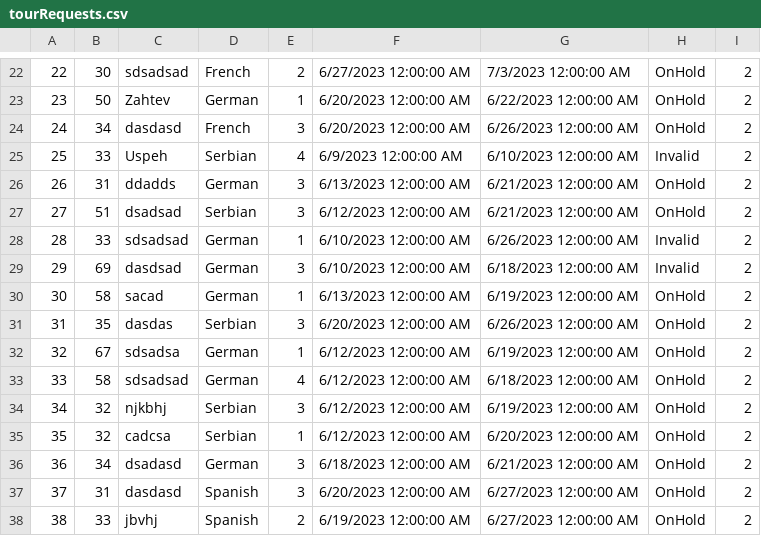
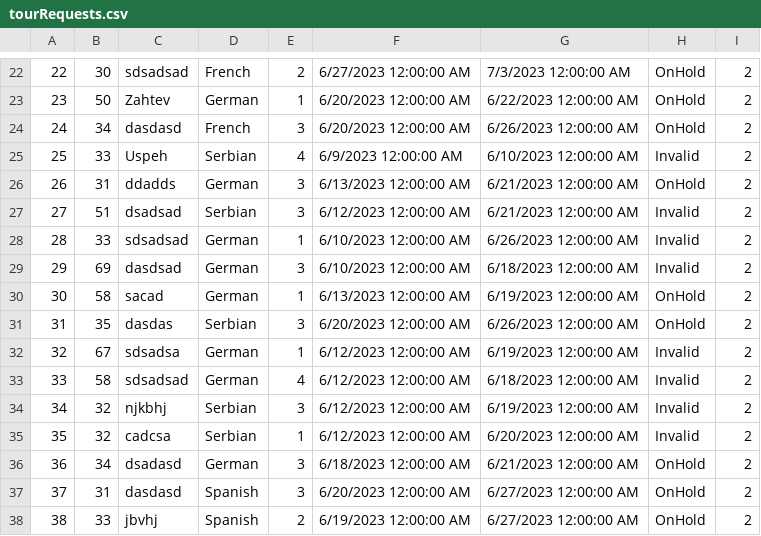
Before and after one commit to dokma11/SIMS-Project-Group-4-Team-B, a CSV file: Sims2023/Sims2023/Resources/Data/tourRequests.csv, drawn as a sheet; only a part is shown, gaps mark what is left out.

```diff
--- a/Sims2023/Sims2023/Resources/Data/tourRequests.csv
+++ b/Sims2023/Sims2023/Resources/Data/tourRequests.csv
@@ -26,3 +26,3 @@
 26|31|ddadds|German|3|6/13/2023 12:00:00 AM|6/21/2023 12:00:00 AM|OnHold|2
-27|51|dsadsad|Serbian|3|6/12/2023 12:00:00 AM|6/21/2023 12:00:00 AM|OnHold|2
+27|51|dsadsad|Serbian|3|6/12/2023 12:00:00 AM|6/21/2023 12:00:00 AM|Invalid|2
 28|33|sdsadsad|German|1|6/10/2023 12:00:00 AM|6/26/2023 12:00:00 AM|Invalid|2
@@ -31,6 +31,6 @@
 31|35|dasdas|Serbian|3|6/20/2023 12:00:00 AM|6/26/2023 12:00:00 AM|OnHold|2
-32|67|sdsadsa|German|1|6/12/2023 12:00:00 AM|6/19/2023 12:00:00 AM|OnHold|2
-33|58|sdsadsad|German|4|6/12/2023 12:00:00 AM|6/18/2023 12:00:00 AM|OnHold|2
-34|32|njkbhj|Serbian|3|6/12/2023 12:00:00 AM|6/19/2023 12:00:00 AM|OnHold|2
-35|32|cadcsa|Serbian|1|6/12/2023 12:00:00 AM|6/20/2023 12:00:00 AM|OnHold|2
+32|67|sdsadsa|German|1|6/12/2023 12:00:00 AM|6/19/2023 12:00:00 AM|Invalid|2
+33|58|sdsadsad|German|4|6/12/2023 12:00:00 AM|6/18/2023 12:00:00 AM|Invalid|2
+34|32|njkbhj|Serbian|3|6/12/2023 12:00:00 AM|6/19/2023 12:00:00 AM|Invalid|2
+35|32|cadcsa|Serbian|1|6/12/2023 12:00:00 AM|6/20/2023 12:00:00 AM|Invalid|2
 36|34|dsadasd|German|3|6/18/2023 12:00:00 AM|6/21/2023 12:00:00 AM|OnHold|2
```
Also changed, not shown: Sims2023/Sims2023/Resources/Data/tourReservations.csv, Sims2023/Sims2023/Resources/Data/tours.csv, 19 other files.
